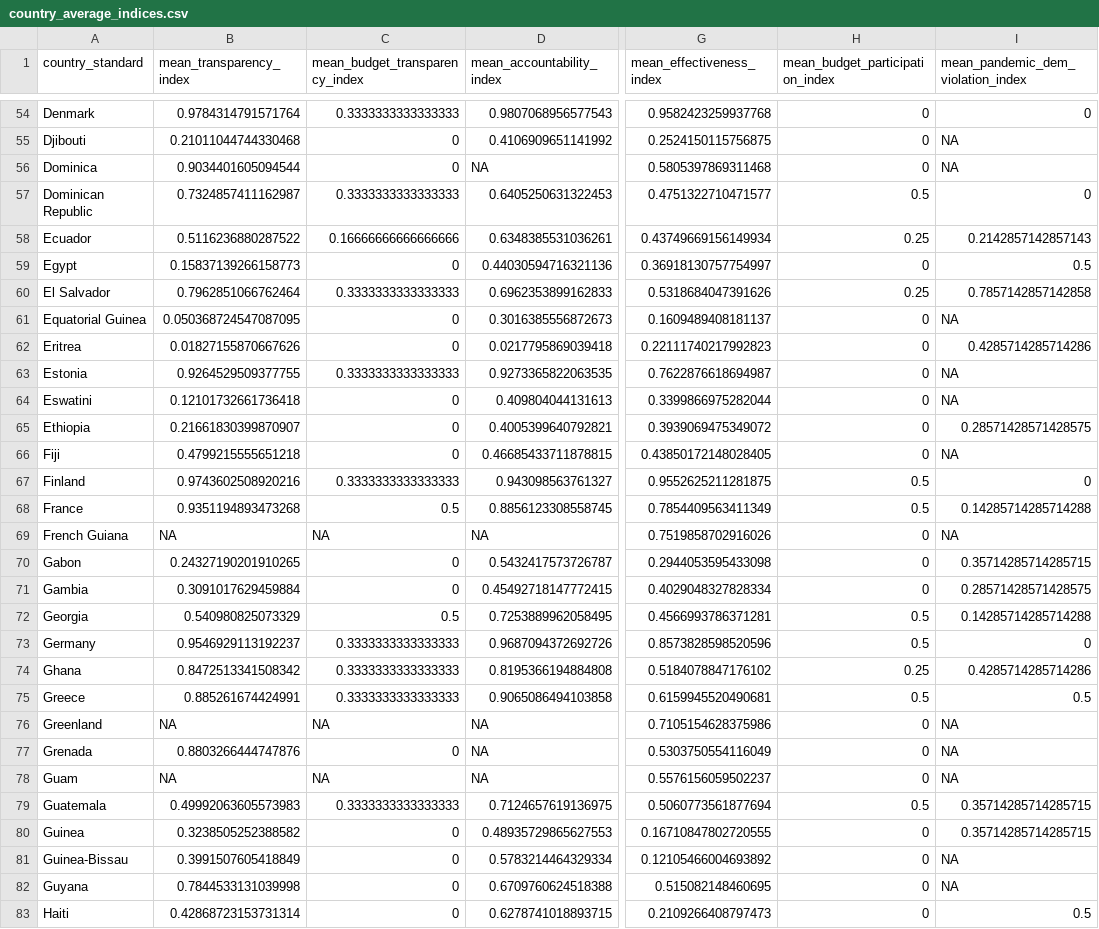
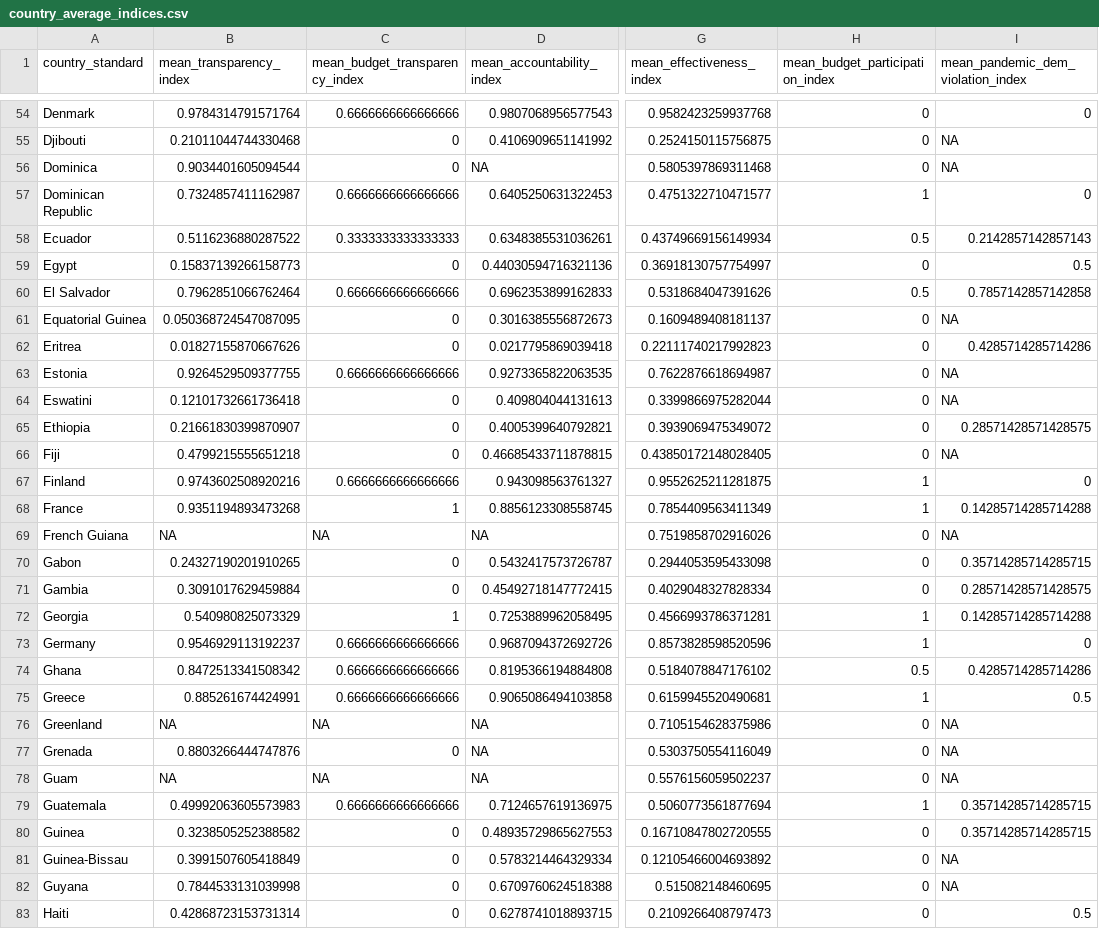
Before and after one commit to evantrowbridge/policy_lab_ndi, a CSV file: data/country_average_indices.csv, drawn as a sheet; only a part is shown, gaps mark what is left out; the diff covers the shown part only; the diff names each change by its address in the sheet, - before the commit and + after, or states it on an @@ line.

Commit message:
small index updates

```diff
--- a/data/country_average_indices.csv
+++ b/data/country_average_indices.csv
-C54 (mean_budget_transparency_index): 0.3333333333333333
+C54 (mean_budget_transparency_index): 0.6666666666666666
-C57 (mean_budget_transparency_index): 0.3333333333333333
+C57 (mean_budget_transparency_index): 0.6666666666666666
-H57 (mean_budget_participation_index): 0.5
+H57 (mean_budget_participation_index): 1
-C58 (mean_budget_transparency_index): 0.16666666666666666
+C58 (mean_budget_transparency_index): 0.3333333333333333
-H58 (mean_budget_participation_index): 0.25
+H58 (mean_budget_participation_index): 0.5
-C60 (mean_budget_transparency_index): 0.3333333333333333
+C60 (mean_budget_transparency_index): 0.6666666666666666
-H60 (mean_budget_participation_index): 0.25
+H60 (mean_budget_participation_index): 0.5
-C63 (mean_budget_transparency_index): 0.3333333333333333
+C63 (mean_budget_transparency_index): 0.6666666666666666
-C67 (mean_budget_transparency_index): 0.3333333333333333
+C67 (mean_budget_transparency_index): 0.6666666666666666
-H67:H68 (mean_budget_participation_index): 0.5
+H67:H68 (mean_budget_participation_index): 1
-C68 (mean_budget_transparency_index): 0.5
+C68 (mean_budget_transparency_index): 1
-C72 (mean_budget_transparency_index): 0.5
+C72 (mean_budget_transparency_index): 1
-H72:H73 (mean_budget_participation_index): 0.5
+H72:H73 (mean_budget_participation_index): 1
-C73:C75 (mean_budget_transparency_index): 0.3333333333333333
+C73:C75 (mean_budget_transparency_index): 0.6666666666666666
-H74 (mean_budget_participation_index): 0.25
+H74 (mean_budget_participation_index): 0.5
-H75 (mean_budget_participation_index): 0.5
+H75 (mean_budget_participation_index): 1
-C79 (mean_budget_transparency_index): 0.3333333333333333
+C79 (mean_budget_transparency_index): 0.6666666666666666
-H79 (mean_budget_participation_index): 0.5
+H79 (mean_budget_participation_index): 1
```
Also changed, not shown: 110 edited cells elsewhere in this file, 3 other files.
